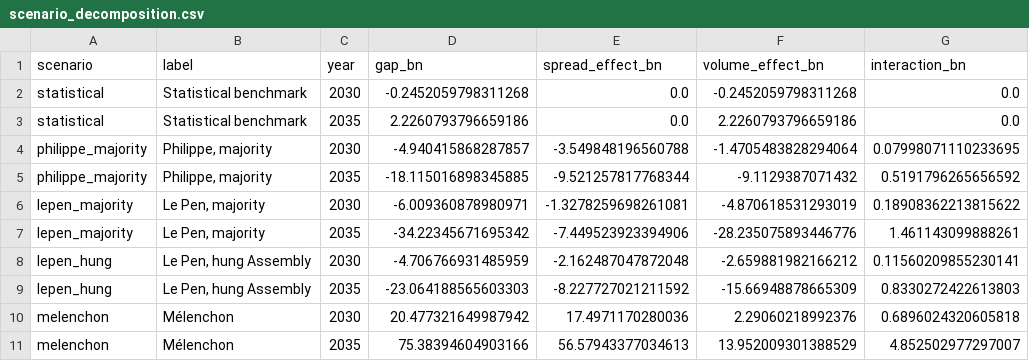
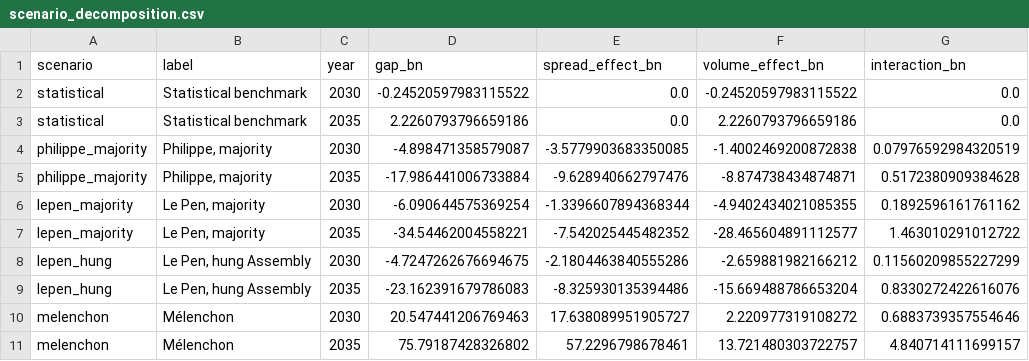
Before and after one commit to adrianchiu1/redbox, a CSV file: reports/briefing_FRA_AFT_2026-09/figures/scenario_decomposition.csv, drawn as a sheet.

```diff
--- a/reports/briefing_FRA_AFT_2026-09/figures/scenario_decomposition.csv
+++ b/reports/briefing_FRA_AFT_2026-09/figures/scenario_decomposition.csv
@@ -1,11 +1,11 @@
 scenario,label,year,gap_bn,spread_effect_bn,volume_effect_bn,interaction_bn
-statistical,Statistical benchmark,2030,-0.2452059798311268,0.0,-0.2452059798311268,0.0
+statistical,Statistical benchmark,2030,-0.24520597983115522,0.0,-0.24520597983115522,0.0
 statistical,Statistical benchmark,2035,2.2260793796659186,0.0,2.2260793796659186,0.0
-philippe_majority,"Philippe, majority",2030,-4.940415868287857,-3.549848196560788,-1.4705483828294064,0.07998071110233695
-philippe_majority,"Philippe, majority",2035,-18.115016898345885,-9.521257817768344,-9.1129387071432,0.5191796265656592
-lepen_majority,"Le Pen, majority",2030,-6.009360878980971,-1.3278259698261081,-4.870618531293019,0.18908362213815622
-lepen_majority,"Le Pen, majority",2035,-34.22345671695342,-7.449523923394906,-28.235075893446776,1.461143099888261
-lepen_hung,"Le Pen, hung Assembly",2030,-4.706766931485959,-2.162487047872048,-2.659881982166212,0.11560209855230141
-lepen_hung,"Le Pen, hung Assembly",2035,-23.064188565603303,-8.227727021211592,-15.66948878665309,0.8330272422613803
-melenchon,Mélenchon,2030,20.477321649987942,17.4971170280036,2.29060218992376,0.6896024320605818
-melenchon,Mélenchon,2035,75.38394604903166,56.57943377034613,13.952009301388529,4.852502977297007
+philippe_majority,"Philippe, majority",2030,-4.898471358579087,-3.5779903683350085,-1.4002469200872838,0.07976592984320519
+philippe_majority,"Philippe, majority",2035,-17.986441006733884,-9.628940662797476,-8.874738434874871,0.5172380909384628
+lepen_majority,"Le Pen, majority",2030,-6.090644575369254,-1.3396607894368344,-4.9402434021085355,0.1892596161761162
+lepen_majority,"Le Pen, majority",2035,-34.54462004558221,-7.542025445482352,-28.465604891112577,1.463010291012722
+lepen_hung,"Le Pen, hung Assembly",2030,-4.7247262676694675,-2.1804463840555286,-2.659881982166212,0.11560209855227299
+lepen_hung,"Le Pen, hung Assembly",2035,-23.162391679786083,-8.325930135394486,-15.669488786653204,0.8330272422616076
+melenchon,Mélenchon,2030,20.547441206769463,17.638089951905727,2.220977319108272,0.6883739357554646
+melenchon,Mélenchon,2035,75.79187428326802,57.2296798678461,13.721480303722757,4.840714111699157
```
Also changed, not shown: data/canonical/debt_interest_reconciliation.csv, deliverables/debt_interest_reconciliation.csv, 23 other files.
